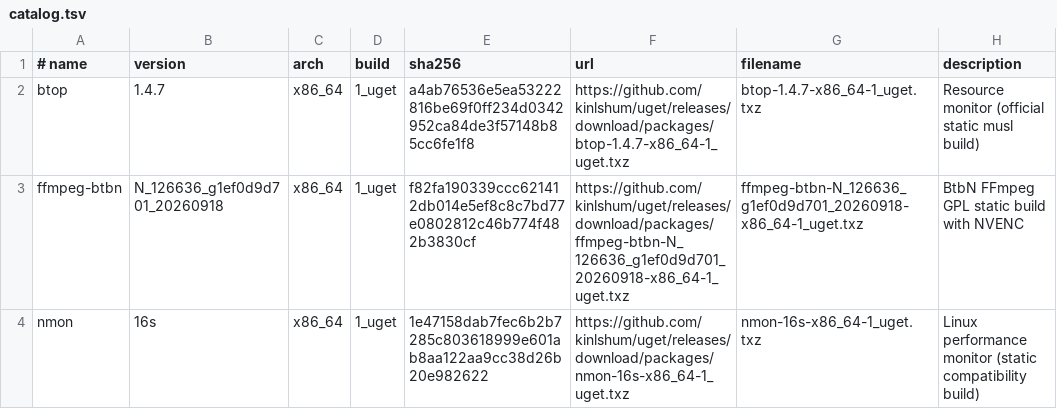
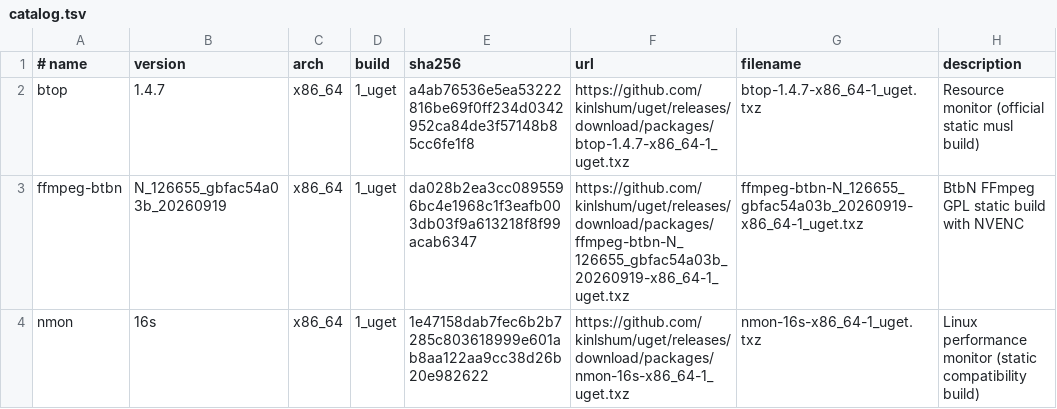
Before and after one commit to kinlshum/homelab_uget, a TSV file: catalog.tsv, drawn as a sheet.

```diff
--- a/catalog.tsv
+++ b/catalog.tsv
@@ -2,3 +2,3 @@
 btop	1.4.7	x86_64	1_uget	a4ab76536e5ea53222816be69f0ff234d0342952ca84de3f57148b85cc6fe1f8	https://github.com/kinlshum/uget/releases/download/packages/btop-1.4.7-x86_64-1_uget.txz	btop-1.4.7-x86_64-1_uget.txz	Resource monitor (official static musl build)
-ffmpeg-btbn	N_126636_g1ef0d9d701_20260918	x86_64	1_uget	f82fa190339ccc621412db014e5ef8c8c7bd77e0802812c46b774f482b3830cf	https://github.com/kinlshum/uget/releases/download/packages/ffmpeg-btbn-N_126636_g1ef0d9d701_20260918-x86_64-1_uget.txz	ffmpeg-btbn-N_126636_g1ef0d9d701_20260918-x86_64-1_uget.txz	BtbN FFmpeg GPL static build with NVENC
+ffmpeg-btbn	N_126655_gbfac54a03b_20260919	x86_64	1_uget	da028b2ea3cc0895596bc4e1968c1f3eafb003db03f9a613218f8f99acab6347	https://github.com/kinlshum/uget/releases/download/packages/ffmpeg-btbn-N_126655_gbfac54a03b_20260919-x86_64-1_uget.txz	ffmpeg-btbn-N_126655_gbfac54a03b_20260919-x86_64-1_uget.txz	BtbN FFmpeg GPL static build with NVENC
 nmon	16s	x86_64	1_uget	1e47158dab7fec6b2b7285c803618999e601ab8aa122aa9cc38d26b20e982622	https://github.com/kinlshum/uget/releases/download/packages/nmon-16s-x86_64-1_uget.txz	nmon-16s-x86_64-1_uget.txz	Linux performance monitor (static compatibility build)
```
Also changed, not shown: 2 other files.
